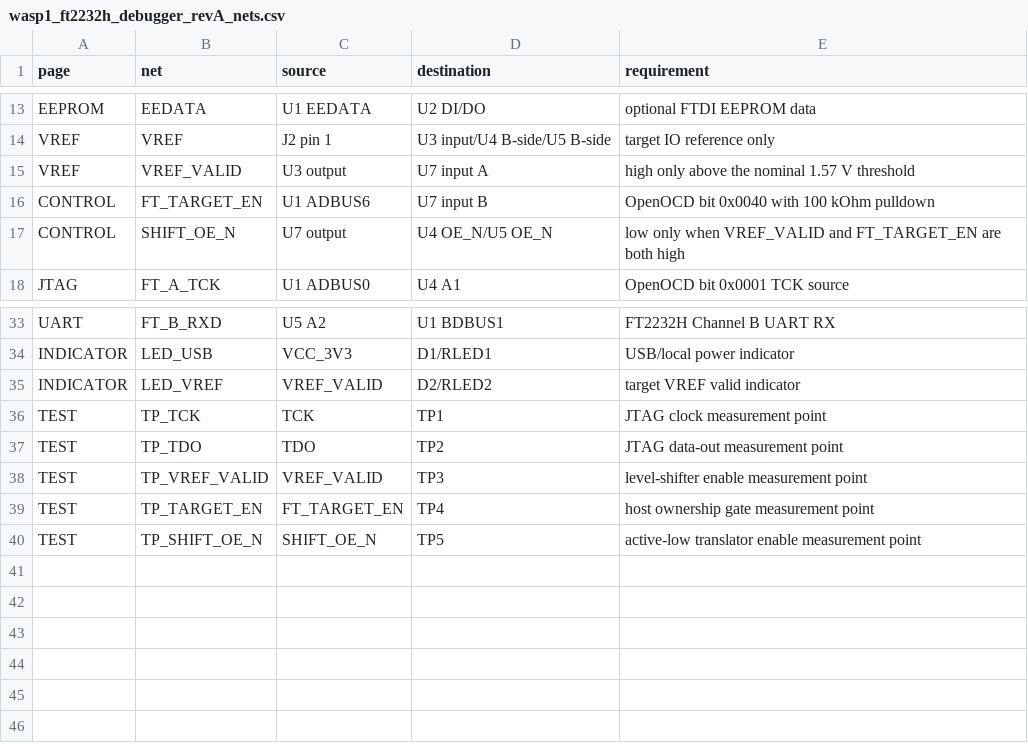
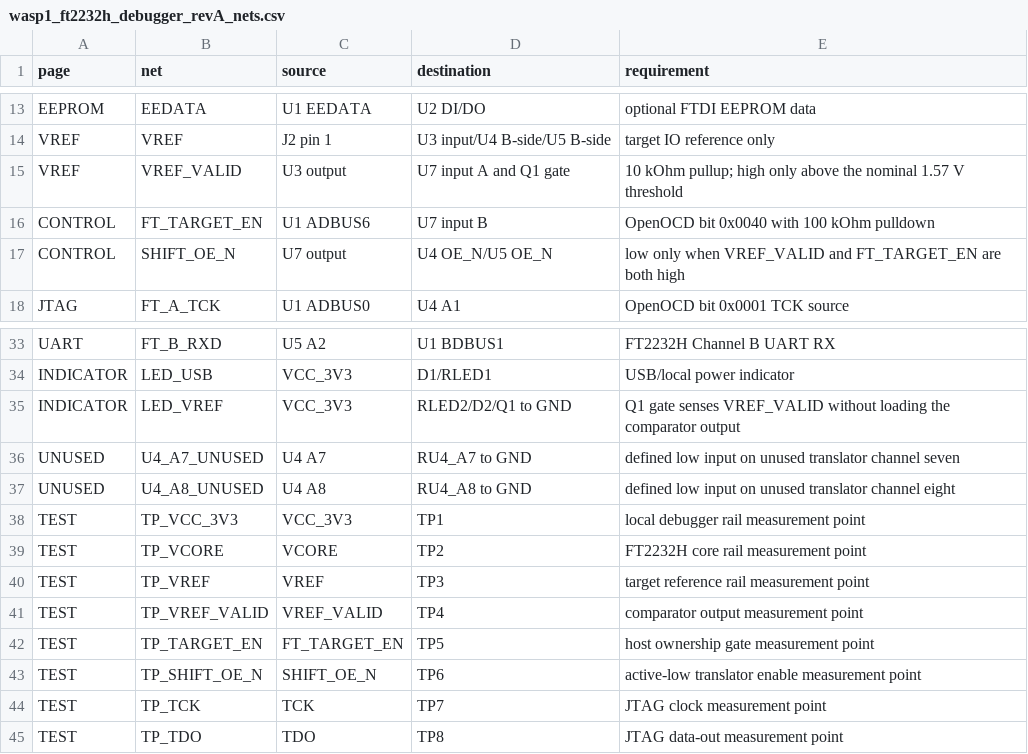
Before and after one commit to bluesszhao-ui/agt_wasp1, a CSV file: ftdi_debugger/hw/netlist/wasp1_ft2232h_debugger_revA_nets.csv, drawn as a sheet; only a part is shown, gaps mark what is left out.

```diff
--- a/ftdi_debugger/hw/netlist/wasp1_ft2232h_debugger_revA_nets.csv
+++ b/ftdi_debugger/hw/netlist/wasp1_ft2232h_debugger_revA_nets.csv
@@ -14,3 +14,3 @@ EEPROM,EEDATA,U1 EEDATA,U2 DI/DO,optional FTDI EEPROM data
 VREF,VREF,J2 pin 1,U3 input/U4 B-side/U5 B-side,target IO reference only
-VREF,VREF_VALID,U3 output,U7 input A,high only above the nominal 1.57 V threshold
+VREF,VREF_VALID,U3 output,U7 input A and Q1 gate,10 kOhm pullup; high only above the nominal 1.57 V threshold
 CONTROL,FT_TARGET_EN,U1 ADBUS6,U7 input B,OpenOCD bit 0x0040 with 100 kOhm pulldown
@@ -34,7 +34,12 @@ UART,FT_B_RXD,U5 A2,U1 BDBUS1,FT2232H Channel B UART RX
 INDICATOR,LED_USB,VCC_3V3,D1/RLED1,USB/local power indicator
-INDICATOR,LED_VREF,VREF_VALID,D2/RLED2,target VREF valid indicator
-TEST,TP_TCK,TCK,TP1,JTAG clock measurement point
-TEST,TP_TDO,TDO,TP2,JTAG data-out measurement point
-TEST,TP_VREF_VALID,VREF_VALID,TP3,level-shifter enable measurement point
-TEST,TP_TARGET_EN,FT_TARGET_EN,TP4,host ownership gate measurement point
-TEST,TP_SHIFT_OE_N,SHIFT_OE_N,TP5,active-low translator enable measurement point
+INDICATOR,LED_VREF,VCC_3V3,RLED2/D2/Q1 to GND,Q1 gate senses VREF_VALID without loading the comparator output
+UNUSED,U4_A7_UNUSED,U4 A7,RU4_A7 to GND,defined low input on unused translator channel seven
+UNUSED,U4_A8_UNUSED,U4 A8,RU4_A8 to GND,defined low input on unused translator channel eight
+TEST,TP_VCC_3V3,VCC_3V3,TP1,local debugger rail measurement point
+TEST,TP_VCORE,VCORE,TP2,FT2232H core rail measurement point
+TEST,TP_VREF,VREF,TP3,target reference rail measurement point
+TEST,TP_VREF_VALID,VREF_VALID,TP4,comparator output measurement point
+TEST,TP_TARGET_EN,FT_TARGET_EN,TP5,host ownership gate measurement point
+TEST,TP_SHIFT_OE_N,SHIFT_OE_N,TP6,active-low translator enable measurement point
+TEST,TP_TCK,TCK,TP7,JTAG clock measurement point
+TEST,TP_TDO,TDO,TP8,JTAG data-out measurement point
```
Also changed, not shown: ftdi_debugger/hw/bom/wasp1_ft2232h_debugger_revA_bom.csv, 27 other files.
